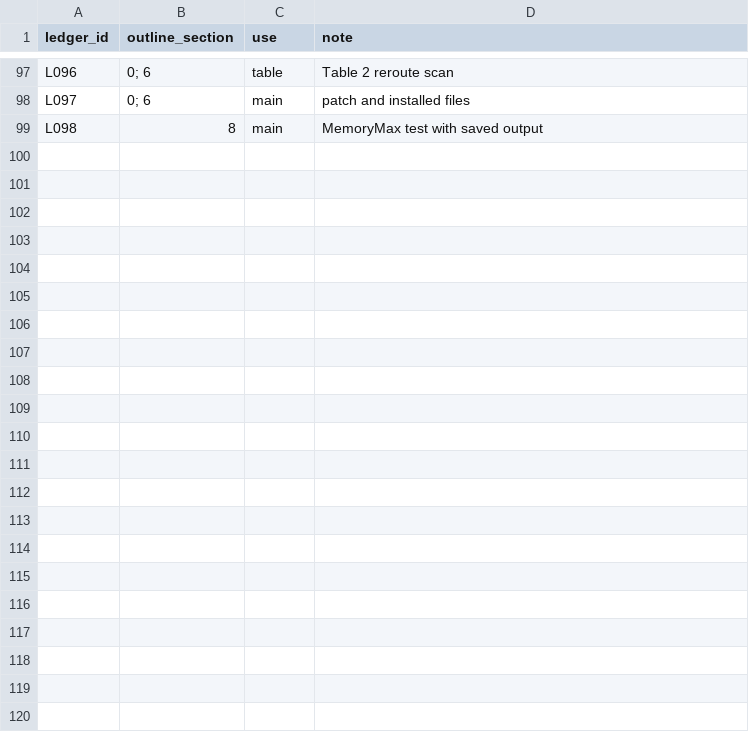
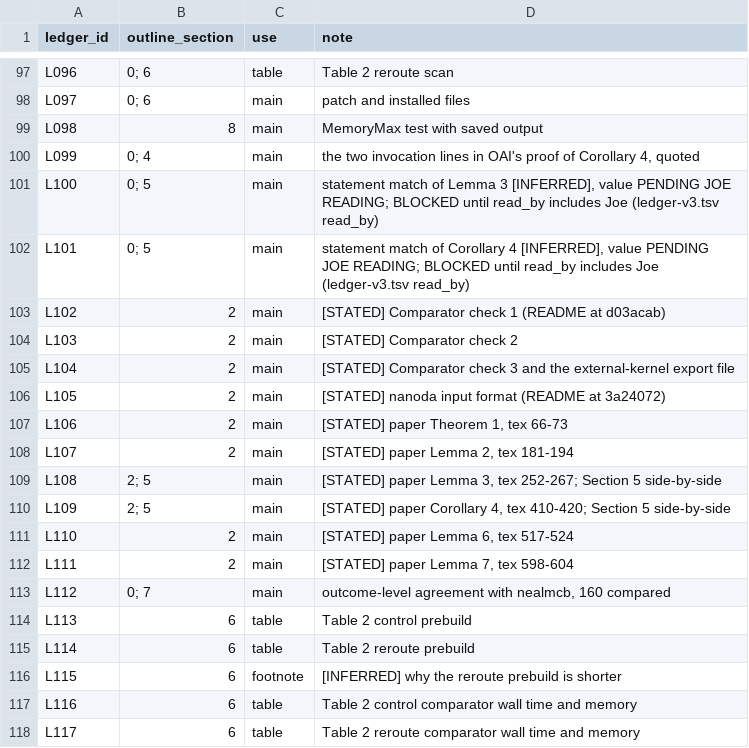
Before and after one commit to jmreilly1113/siegel-zeros-audit, a TSV file: paper/claim-map.tsv, drawn as a sheet; only a part is shown, gaps mark what is left out; the diff covers the shown part only.

```diff
--- a/paper/claim-map.tsv
+++ b/paper/claim-map.tsv
@@ -99 +99,20 @@ L097	0; 6	main	patch and installed files
 L098	8	main	MemoryMax test with saved output
+L099	0; 4	main	the two invocation lines in OAI's proof of Corollary 4, quoted
+L100	0; 5	main	statement match of Lemma 3 [INFERRED], value PENDING JOE READING; BLOCKED until read_by includes Joe (ledger-v3.tsv read_by)
+L101	0; 5	main	statement match of Corollary 4 [INFERRED], value PENDING JOE READING; BLOCKED until read_by includes Joe (ledger-v3.tsv read_by)
+L102	2	main	[STATED] Comparator check 1 (README at d03acab)
+L103	2	main	[STATED] Comparator check 2
+L104	2	main	[STATED] Comparator check 3 and the external-kernel export file
+L105	2	main	[STATED] nanoda input format (README at 3a24072)
+L106	2	main	[STATED] paper Theorem 1, tex 66-73
+L107	2	main	[STATED] paper Lemma 2, tex 181-194
+L108	2; 5	main	[STATED] paper Lemma 3, tex 252-267; Section 5 side-by-side
+L109	2; 5	main	[STATED] paper Corollary 4, tex 410-420; Section 5 side-by-side
+L110	2	main	[STATED] paper Lemma 6, tex 517-524
+L111	2	main	[STATED] paper Lemma 7, tex 598-604
+L112	0; 7	main	outcome-level agreement with nealmcb, 160 compared
+L113	6	table	Table 2 control prebuild
+L114	6	table	Table 2 reroute prebuild
+L115	6	footnote	[INFERRED] why the reroute prebuild is shorter
+L116	6	table	Table 2 control comparator wall time and memory
+L117	6	table	Table 2 reroute comparator wall time and memory
```
Also changed, not shown: 13 added rows and 8 edited cells elsewhere in this file, 12 other files.
